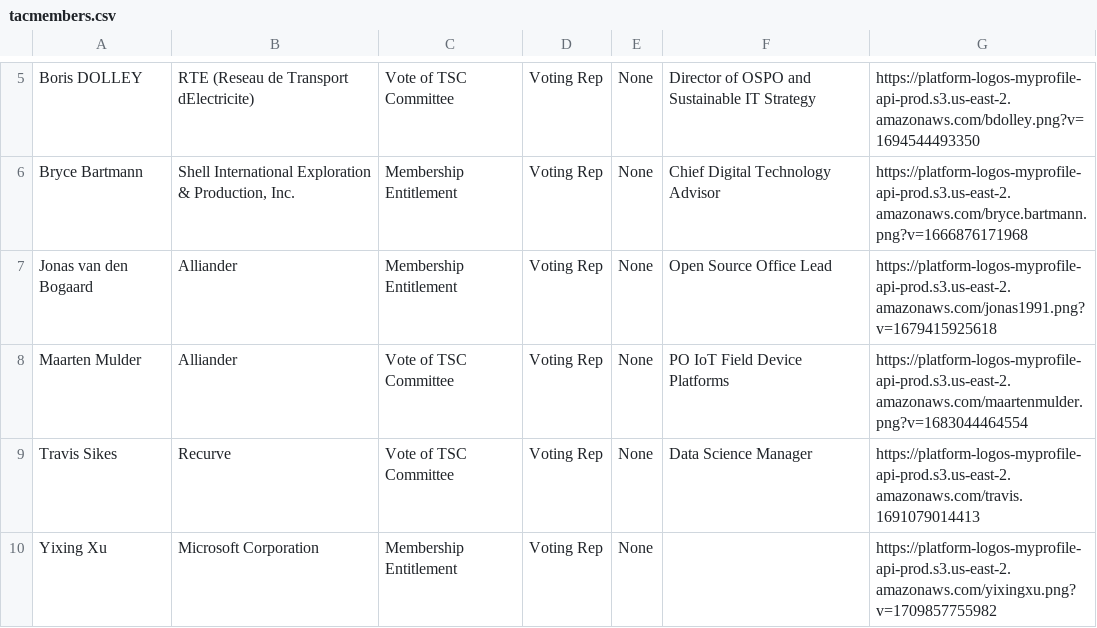
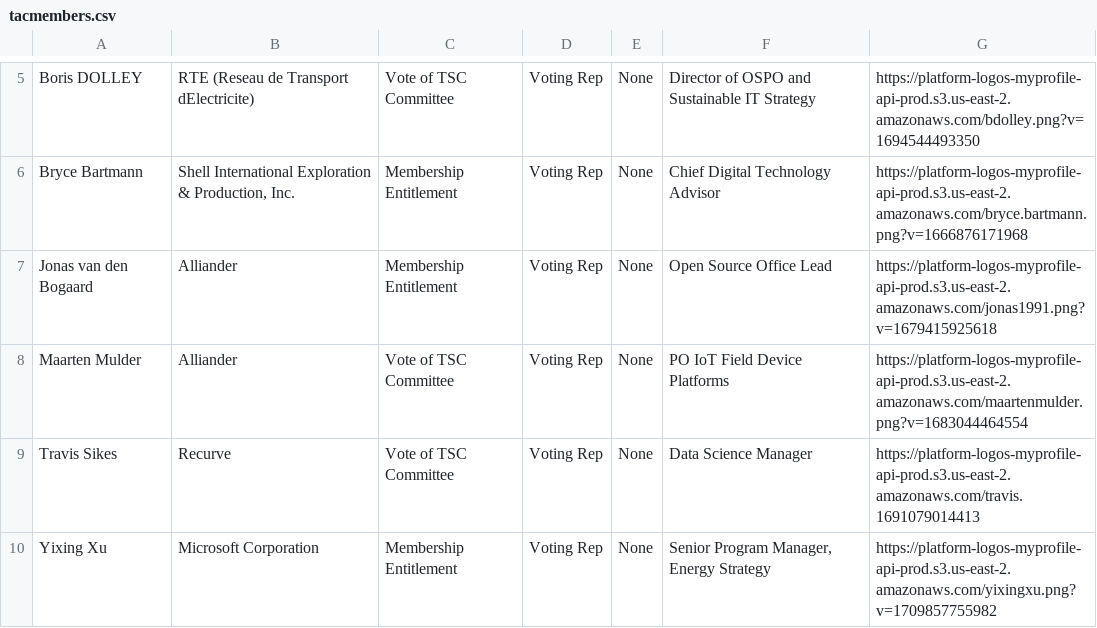
Before and after one commit to lf-energy/tac, a CSV file: _data/tacmembers.csv, drawn as a sheet; only a part is shown, gaps mark what is left out.

```diff
--- a/_data/tacmembers.csv
+++ b/_data/tacmembers.csv
@@ -9,2 +9,2 @@ Maarten Mulder,Alliander,Vote of TSC Committee,Voting Rep,None,PO IoT Field Devi
 Travis Sikes,Recurve,Vote of TSC Committee,Voting Rep,None,Data Science Manager,https://platform-logos-myprofile-api-prod.s3.us-east-2.amazonaws.com/travis.1691079014413
-Yixing Xu,Microsoft Corporation,Membership Entitlement,Voting Rep,None,,https://platform-logos-myprofile-api-prod.s3.us-east-2.amazonaws.com/yixingxu.png?v=1709857755982
+Yixing Xu,Microsoft Corporation,Membership Entitlement,Voting Rep,None,"Senior Program Manager, Energy Strategy",https://platform-logos-myprofile-api-prod.s3.us-east-2.amazonaws.com/yixingxu.png?v=1709857755982
```
